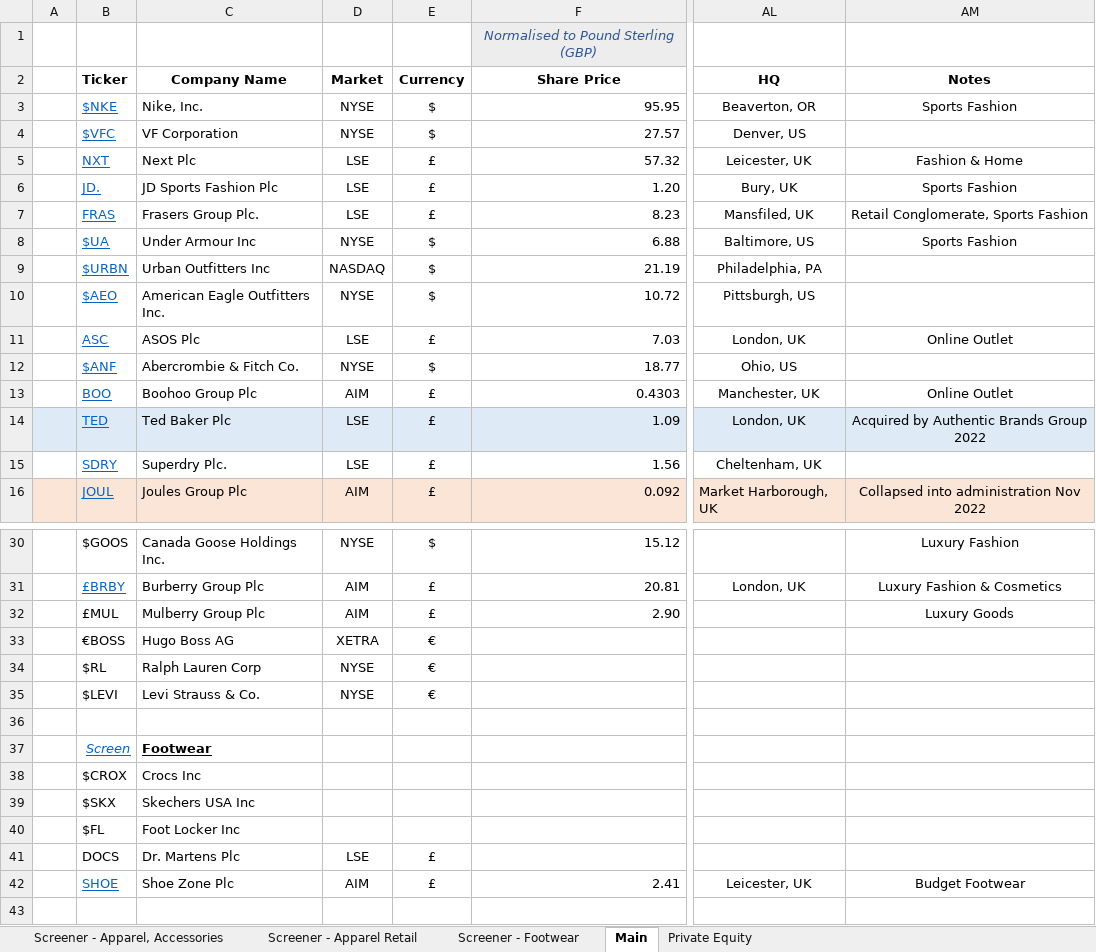
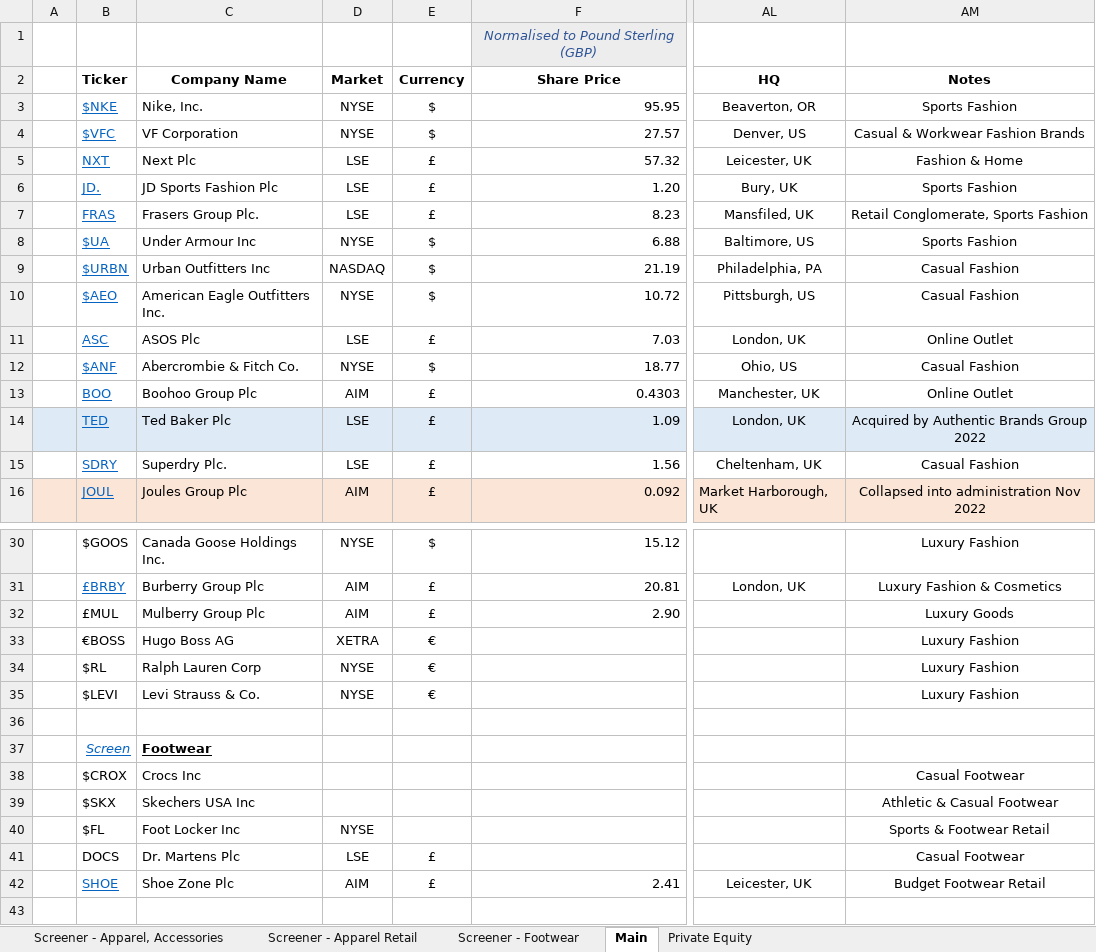
Before and after one commit to Charlie-Hill/Financial-Models, an Excel workbook: Overview - Fashion Retailers.xlsx, sheet Main, drawn as a sheet; only a part is shown, gaps mark what is left out; values as stored, in another font and other column widths than the file's, no borders; the diff covers the shown part only; the diff names each change by its address in the sheet, - before the commit and + after, or states it on an @@ line.

Commit message:
Update Overview - Fashion Retailers.xlsx

```diff
--- a/Overview - Fashion Retailers.xlsx (sheet Main)
+++ b/Overview - Fashion Retailers.xlsx (sheet Main)
-AM4: (empty)
+AM4: Casual & Workwear Fashion Brands
-AM9:AM10: (empty)
+AM9:AM10: Casual Fashion
-AM12: (empty)
+AM12: Casual Fashion
-AM15: (empty)
+AM15: Casual Fashion
-AM33:AM35: (empty)
+AM33:AM35: Luxury Fashion
-AM38: (empty)
+AM38: Casual Footwear
-AM39: (empty)
+AM39: Athletic & Casual Footwear
-D40: (empty)
+D40: NYSE
-AM40: (empty)
+AM40: Sports & Footwear Retail
-AM41: (empty)
+AM41: Casual Footwear
-AM42: Budget Footwear
+AM42: Budget Footwear Retail
```
Also changed, not shown: 4 edited cells elsewhere in this sheet.
